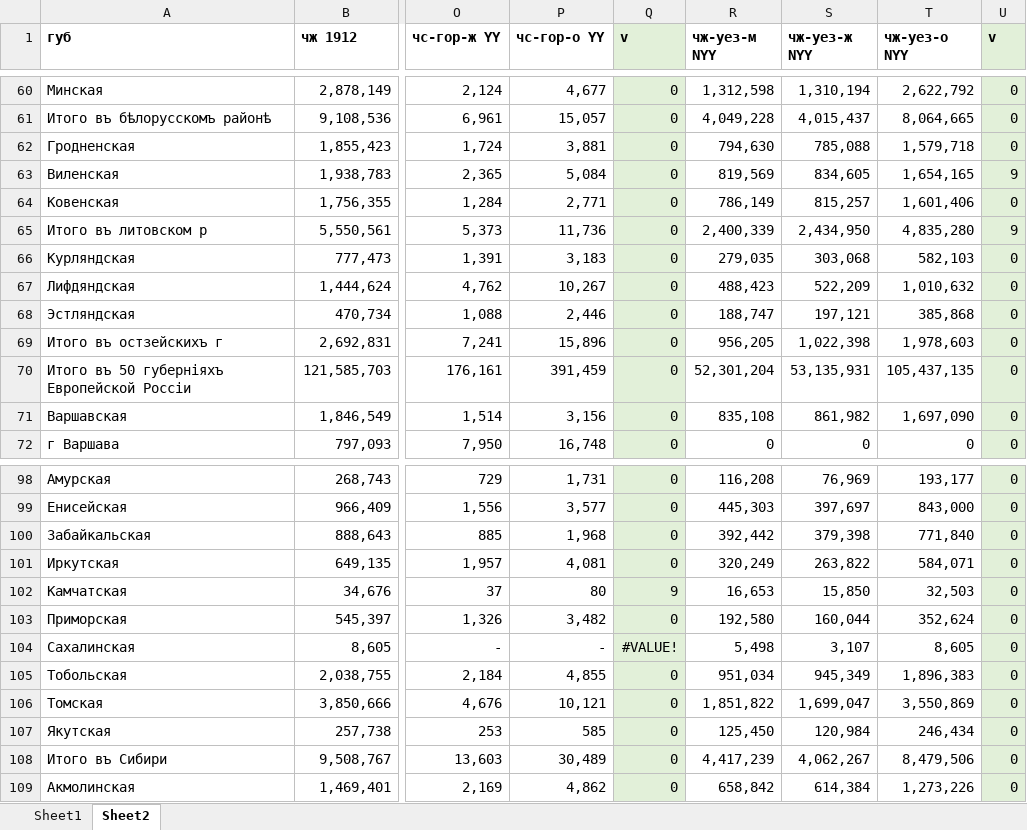
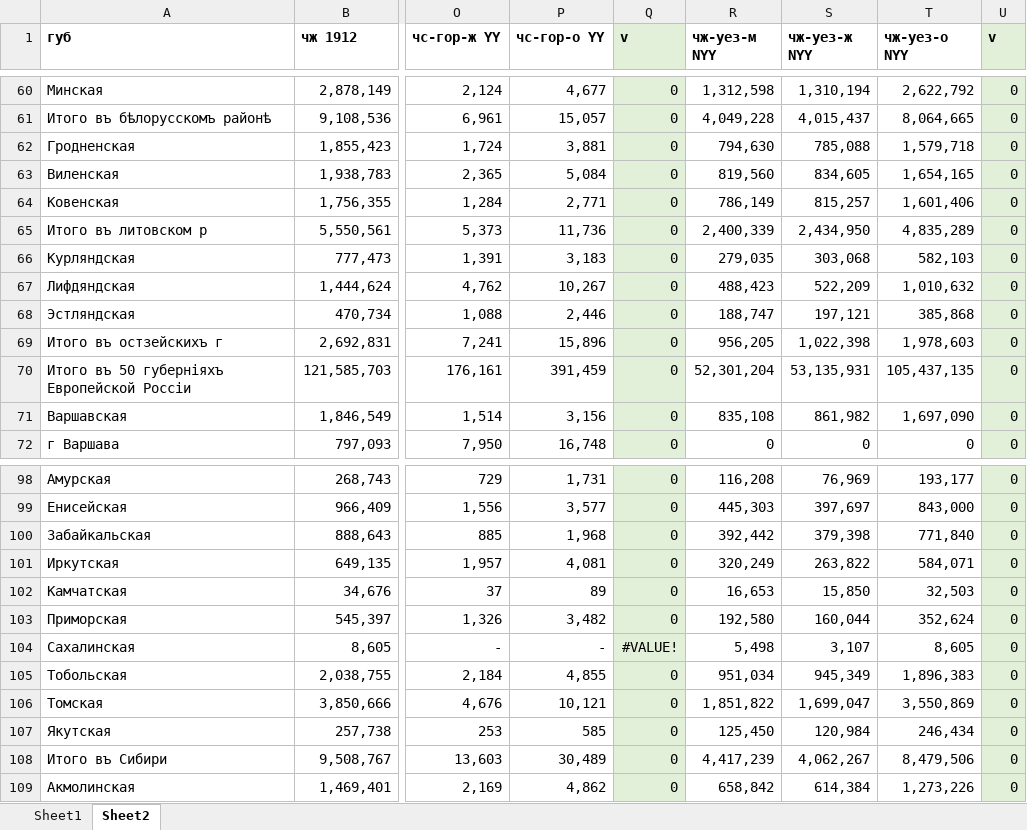
Before and after one commit to oboguev/RTSS, an Excel workbook: rtss-pre1917/src/main/resources/ugvi/1911.xlsx, sheet Sheet2, drawn as a sheet; only a part is shown, gaps mark what is left out; values as stored, in another font and other column widths than the file's, no borders; the diff names each change by its address in the sheet, - before the commit and + after, or states it on an @@ line.

```diff
--- a/rtss-pre1917/src/main/resources/ugvi/1911.xlsx (sheet Sheet2)
+++ b/rtss-pre1917/src/main/resources/ugvi/1911.xlsx (sheet Sheet2)
-R63 (чж-уез-м NYY): 819,569
+R63 (чж-уез-м NYY): 819,560
-U63 (v): 9
+U63 (v): 0
-T65 (чж-уез-о NYY): 4,835,280
+T65 (чж-уез-о NYY): 4,835,289
-U65 (v): 9
+U65 (v): 0
-P102 (чс-гор-о YY): 80
+P102 (чс-гор-о YY): 89
-Q102 (v): 9
+Q102 (v): 0
```
Also changed, not shown: rtss-pre1917/src/main/resources/ugvi/1906.xlsx, rtss-pre1917/src/main/resources/ugvi/1909.xlsx, 6 other files.
